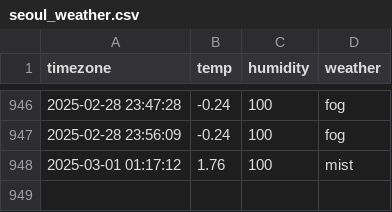
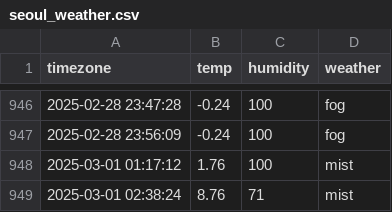
Before and after one commit to jaehoon3123213/seoul_weather, a CSV file: seoul_weather.csv, drawn as a sheet; only a part is shown, gaps mark what is left out.

```diff
--- a/seoul_weather.csv
+++ b/seoul_weather.csv
@@ -948 +948,2 @@ timezone,temp,humidity,weather
 2025-03-01 01:17:12,1.76,100,mist
+2025-03-01 02:38:24,8.76,71,mist
```
